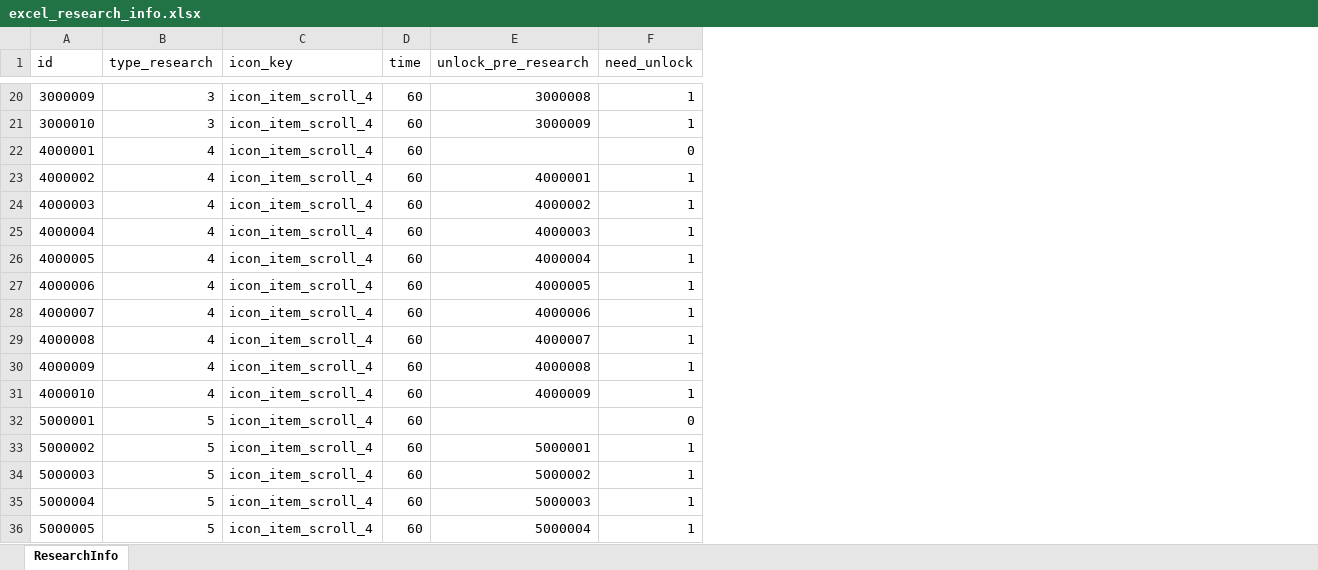
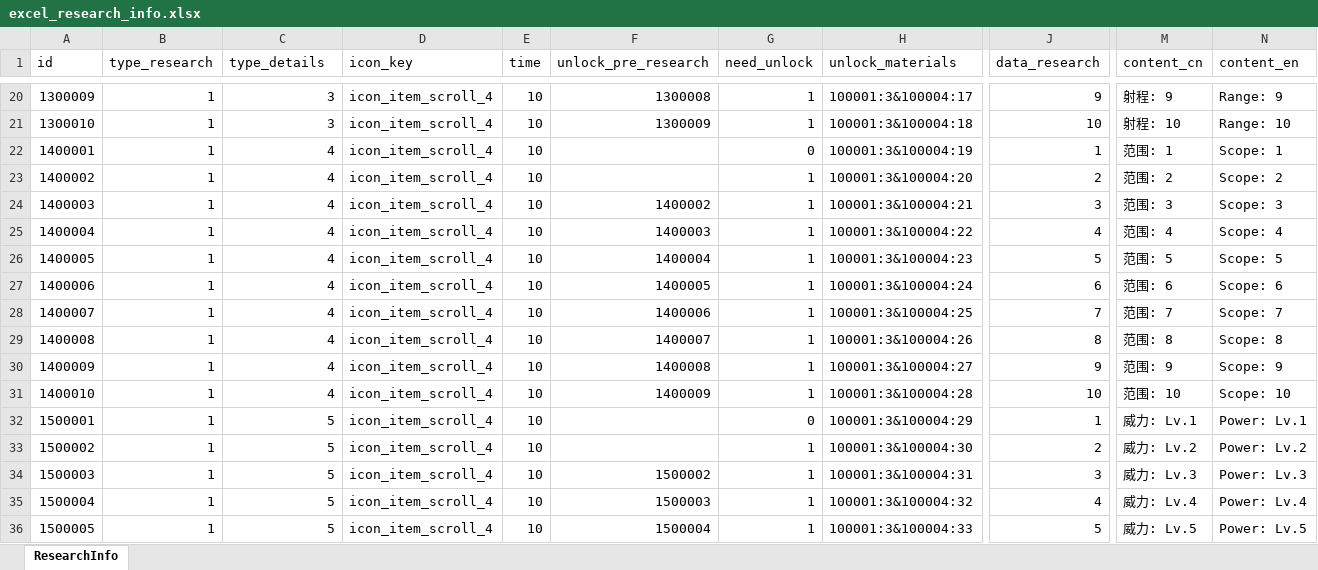
Before and after one commit to wobushiren79/ThaumAge, an Excel workbook: ThaumAge/Assets/Data/Excel/excel_research_info.xlsx, sheet ResearchInfo, drawn as a sheet; only a part is shown, gaps mark what is left out; values as stored, in another font and other column widths than the file's, no borders; addresses are those after the commit; the diff covers the shown part only; the diff names each change by its address in the sheet, - before the commit and + after, or states it on an @@ line.

```diff
--- a/ThaumAge/Assets/Data/Excel/excel_research_info.xlsx (sheet ResearchInfo)
+++ b/ThaumAge/Assets/Data/Excel/excel_research_info.xlsx (sheet ResearchInfo)
+column B (type_research), rows 20-36: all 1
+column H (unlock_materials), rows 20-36: 100001:3&100004:17 | 100001:3&100004:18 | 100001:3&100004:19 | 100001:3&100004:20 | 100001:3&100004:21 | 100001:3&100004:22 | 100001:3&100004:23 | 100001:3&100004:24 | 100001:3&100004:25 | 100001:3&100004:26 | 100001:3&100004:27 | 100001:3&100004:28 | 100001:3&100004:29 | 100001:3&100004:30 | 100001:3&100004:31 | 100001:3&100004:32 | 100001:3&100004:33
+column J (data_research), rows 20-36: 9 | 10 | 1 | 2 | 3 | 4 | 5 | 6 | 7 | 8 | 9 | 10 | 1 | 2 | 3 | 4 | 5
+column M (content_cn), rows 20-36: 射程: 9 | 射程: 10 | 范围: 1 | 范围: 2 | 范围: 3 | 范围: 4 | 范围: 5 | 范围: 6 | 范围: 7 | 范围: 8 | 范围: 9 | 范围: 10 | 威力: Lv.1 | 威力: Lv.2 | 威力: Lv.3 | 威力: Lv.4 | 威力: Lv.5
+column N (content_en), rows 20-36: Range: 9 | Range: 10 | Scope: 1 | Scope: 2 | Scope: 3 | Scope: 4 | Scope: 5 | Scope: 6 | Scope: 7 | Scope: 8 | Scope: 9 | Scope: 10 | Power: Lv.1 | Power: Lv.2 | Power: Lv.3 | Power: Lv.4 | Power: Lv.5
-C1: type_research
+C1: type_details
-A20 (id): 3000009
+A20 (id): 1300009
-E20:E36 (time): 60
+E20:E36 (time): 10
-F20 (unlock_pre_research): 3000008
+F20 (unlock_pre_research): 1300008
-A21 (id): 3000010
+A21 (id): 1300010
-F21 (unlock_pre_research): 3000009
+F21 (unlock_pre_research): 1300009
-A22 (id): 4000001
+A22 (id): 1400001
-A23 (id): 4000002
+A23 (id): 1400002
-F23 (unlock_pre_research): 4000001
+F23 (unlock_pre_research): (empty)
-A24 (id): 4000003
+A24 (id): 1400003
-F24 (unlock_pre_research): 4000002
+F24 (unlock_pre_research): 1400002
-A25 (id): 4000004
+A25 (id): 1400004
-F25 (unlock_pre_research): 4000003
+F25 (unlock_pre_research): 1400003
-A26 (id): 4000005
+A26 (id): 1400005
-F26 (unlock_pre_research): 4000004
+F26 (unlock_pre_research): 1400004
-A27 (id): 4000006
+A27 (id): 1400006
-F27 (unlock_pre_research): 4000005
+F27 (unlock_pre_research): 1400005
-A28 (id): 4000007
+A28 (id): 1400007
-F28 (unlock_pre_research): 4000006
+F28 (unlock_pre_research): 1400006
-A29 (id): 4000008
+A29 (id): 1400008
-F29 (unlock_pre_research): 4000007
+F29 (unlock_pre_research): 1400007
-A30 (id): 4000009
+A30 (id): 1400009
-F30 (unlock_pre_research): 4000008
+F30 (unlock_pre_research): 1400008
-A31 (id): 4000010
+A31 (id): 1400010
-F31 (unlock_pre_research): 4000009
+F31 (unlock_pre_research): 1400009
-A32 (id): 5000001
+A32 (id): 1500001
-A33 (id): 5000002
+A33 (id): 1500002
-F33 (unlock_pre_research): 5000001
+F33 (unlock_pre_research): (empty)
-A34 (id): 5000003
+A34 (id): 1500003
-F34 (unlock_pre_research): 5000002
+F34 (unlock_pre_research): 1500002
-A35 (id): 5000004
+A35 (id): 1500004
-F35 (unlock_pre_research): 5000003
+F35 (unlock_pre_research): 1500003
-A36 (id): 5000005
+A36 (id): 1500005
-F36 (unlock_pre_research): 5000004
+F36 (unlock_pre_research): 1500004
```
Also changed, not shown: 56 edited cells elsewhere in this sheet, ThaumAge/Assets/Data/Excel/excel_ui_text.xlsx, 49 other files.
